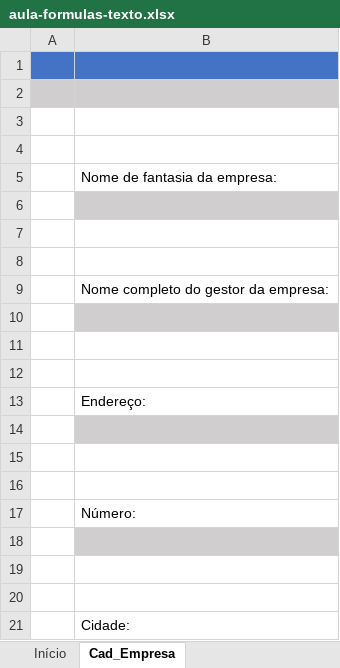
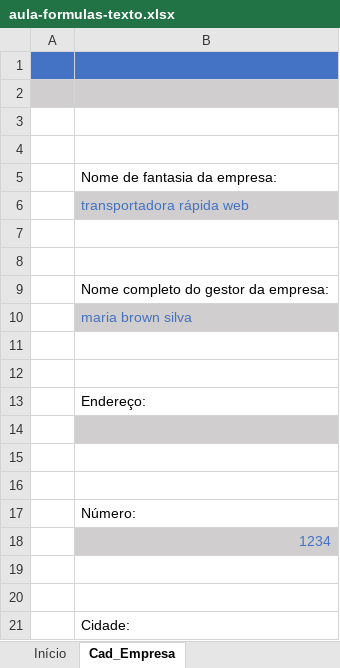
Before and after one commit to jailine-web/Curso-de-Excel-do-basico-ao-avancado, an Excel workbook: módulo 05/aula-formulas-texto.xlsx, sheet Cad_Empresa, drawn as a sheet; values as stored, in another font and other column widths than the file's, no borders; charts and pictures not drawn; the diff names each change by its address in the sheet, - before the commit and + after, or states it on an @@ line.

```diff
--- a/módulo 05/aula-formulas-texto.xlsx (sheet Cad_Empresa)
+++ b/módulo 05/aula-formulas-texto.xlsx (sheet Cad_Empresa)
-B6: (empty)
+B6: transportadora rápida web
-B10: (empty)
+B10: maria brown silva
-B18: (empty)
+B18: 1234
```
Also changed, not shown: sheet Início, charts or pictures.
